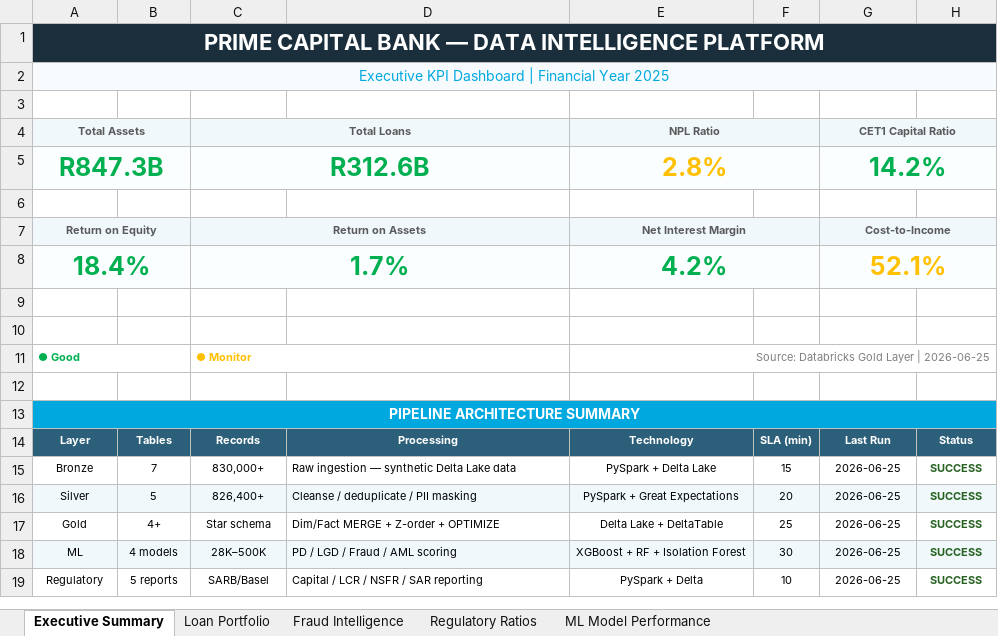
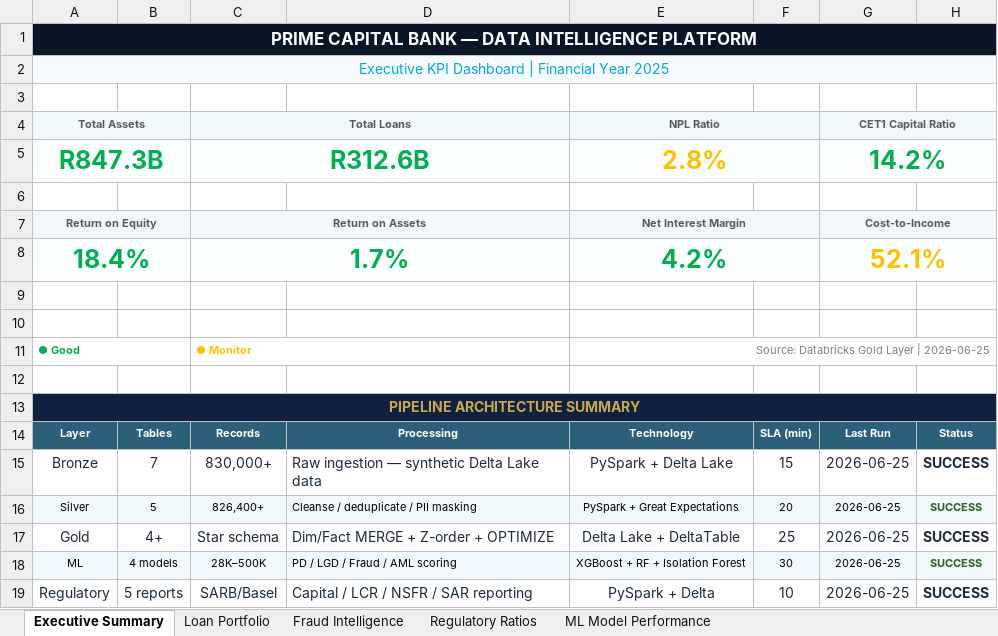
Before and after one commit to anthonyapollis/prime-capital-bank, an Excel workbook: docs/Prime_Capital_Bank_Analytics.xlsx, sheet Executive Summary, drawn as a sheet; values as stored, in another font and other column widths than the file's, no borders; the diff names each change by its address in the sheet, - before the commit and + after, or states it on an @@ line.

```diff
--- a/docs/Prime_Capital_Bank_Analytics.xlsx (sheet Executive Summary)
+++ b/docs/Prime_Capital_Bank_Analytics.xlsx (sheet Executive Summary)
@@ A1 text size: smaller @@
@@ A13 fill: #00A8E0 → #0F2040, text colour: #FFFFFF → #C9A84C @@
-A15:G15 text colour: black
+A15:G15 text colour: #1C2B3A
@@ A15:H15 text size: larger @@
-H15 text colour: #276221
+H15 text colour: #1C2B3A
-A17:G17 text colour: black
+A17:G17 text colour: #1C2B3A
@@ A17:H17 text size: larger @@
-H17 text colour: #276221
+H17 text colour: #1C2B3A
-A19:G19 text colour: black
+A19:G19 text colour: #1C2B3A
@@ A19:H19 text size: larger @@
-H19 text colour: #276221
+H19 text colour: #1C2B3A
```
Also changed, not shown: sheet Fraud Intelligence, sheet Loan Portfolio, sheet ML Model Performance, sheet Regulatory Ratios, 12 other files.
